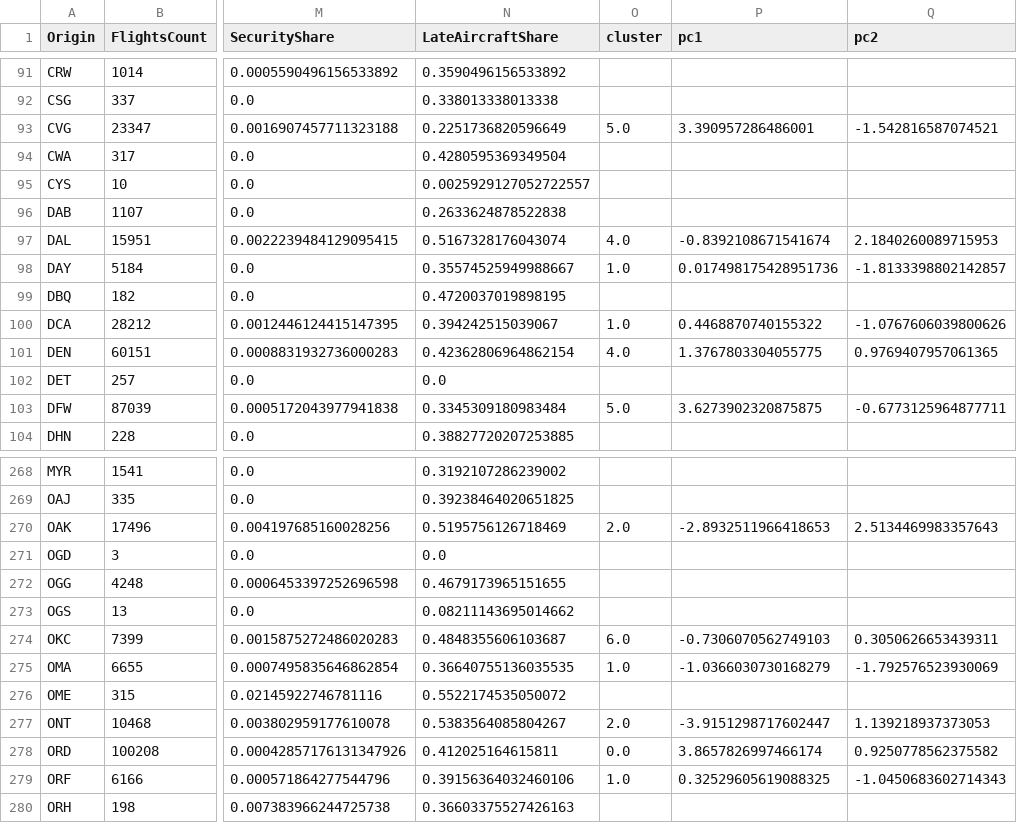
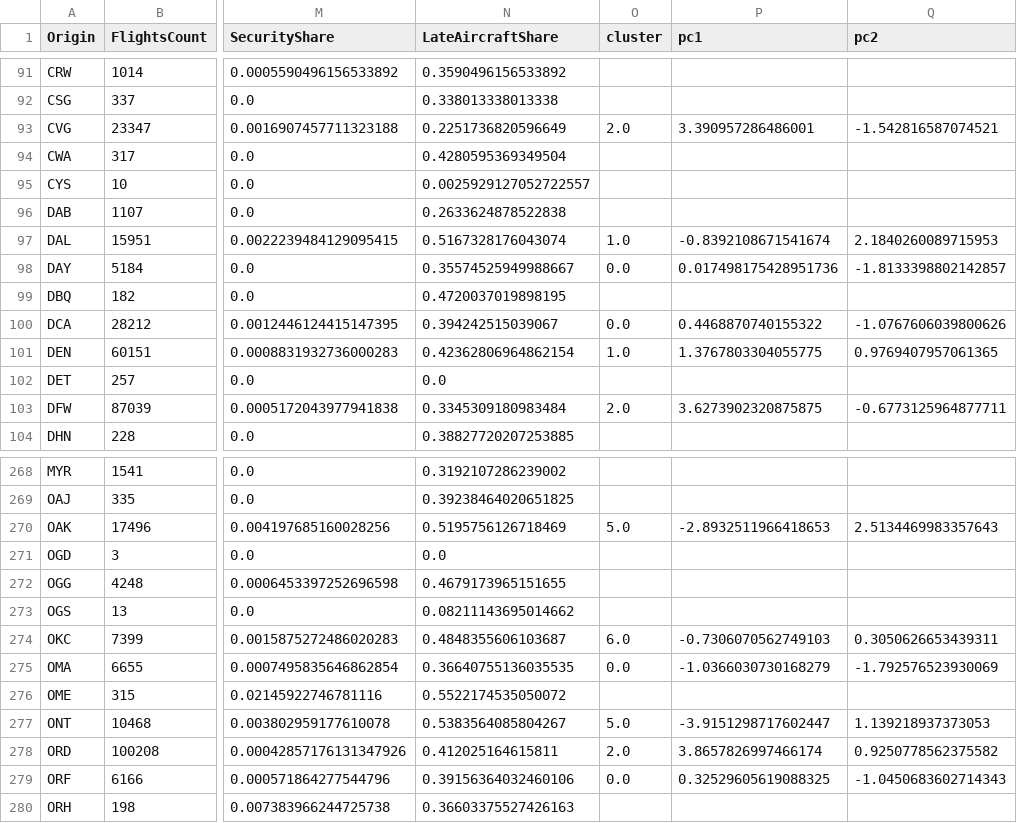
Before and after one commit to zuhrahmoh/Big-Data-Project, a CSV file: airport_delay_profiles.csv, drawn as a sheet; only a part is shown, gaps mark what is left out; the diff covers the shown part only; the diff names each change by its address in the sheet, - before the commit and + after, or states it on an @@ line.

```diff
--- a/airport_delay_profiles.csv
+++ b/airport_delay_profiles.csv
-O93 (cluster): 5.0
+O93 (cluster): 2.0
-O97 (cluster): 4.0
+O97 (cluster): 1.0
-O98 (cluster): 1.0
+O98 (cluster): 0.0
-O100 (cluster): 1.0
+O100 (cluster): 0.0
-O101 (cluster): 4.0
+O101 (cluster): 1.0
-O103 (cluster): 5.0
+O103 (cluster): 2.0
-O270 (cluster): 2.0
+O270 (cluster): 5.0
-O275 (cluster): 1.0
+O275 (cluster): 0.0
-O277 (cluster): 2.0
+O277 (cluster): 5.0
-O278 (cluster): 0.0
+O278 (cluster): 2.0
-O279 (cluster): 1.0
+O279 (cluster): 0.0
```
Also changed, not shown: 40 edited cells elsewhere in this file, airport_clusters.csv, cluster_summary.csv, 1 other file.
